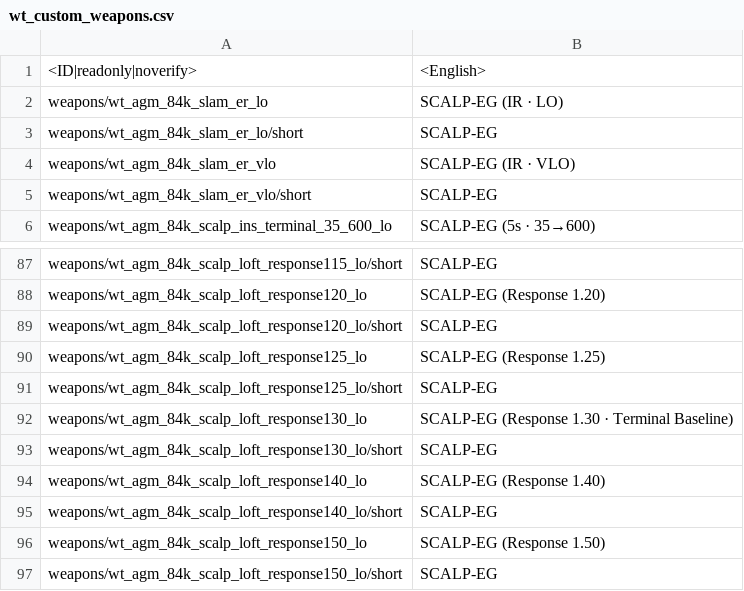
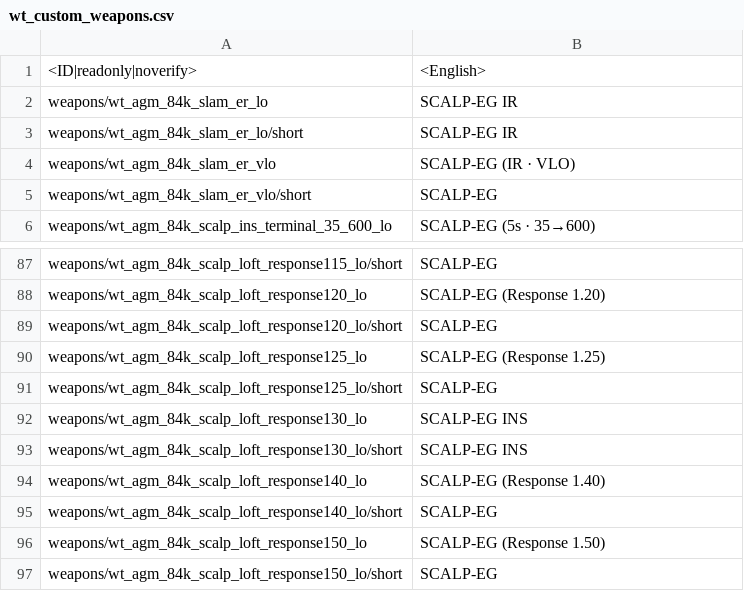
Before and after one commit to Adams-Galaxy/war-thunder-custom-missions, a CSV file: experiments/rafale-m-f3r-loadouts/localization/wt_custom_weapons.csv, drawn as a sheet; only a part is shown, gaps mark what is left out.

Commit message:
Add Rafale war-zone practice mission

```diff
--- a/experiments/rafale-m-f3r-loadouts/localization/wt_custom_weapons.csv
+++ b/experiments/rafale-m-f3r-loadouts/localization/wt_custom_weapons.csv
@@ -1,4 +1,4 @@
 "<ID|readonly|noverify>";"<English>"
-"weapons/wt_agm_84k_slam_er_lo";"SCALP-EG (IR · LO)"
-"weapons/wt_agm_84k_slam_er_lo/short";"SCALP-EG"
+"weapons/wt_agm_84k_slam_er_lo";"SCALP-EG IR"
+"weapons/wt_agm_84k_slam_er_lo/short";"SCALP-EG IR"
 "weapons/wt_agm_84k_slam_er_vlo";"SCALP-EG (IR · VLO)"
@@ -91,4 +91,4 @@
 "weapons/wt_agm_84k_scalp_loft_response125_lo/short";"SCALP-EG"
-"weapons/wt_agm_84k_scalp_loft_response130_lo";"SCALP-EG (Response 1.30 · Terminal Baseline)"
-"weapons/wt_agm_84k_scalp_loft_response130_lo/short";"SCALP-EG"
+"weapons/wt_agm_84k_scalp_loft_response130_lo";"SCALP-EG INS"
+"weapons/wt_agm_84k_scalp_loft_response130_lo/short";"SCALP-EG INS"
 "weapons/wt_agm_84k_scalp_loft_response140_lo";"SCALP-EG (Response 1.40)"
```
Also changed, not shown: 8 other files.
